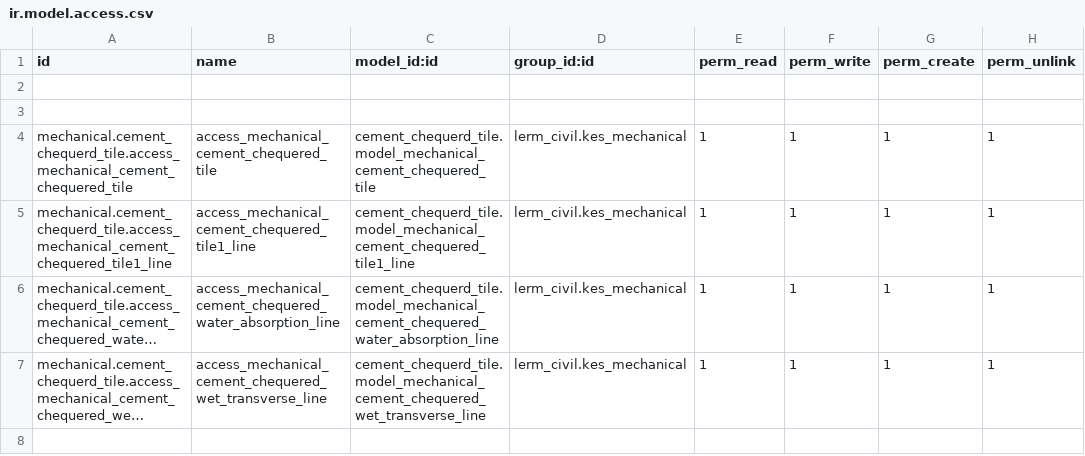
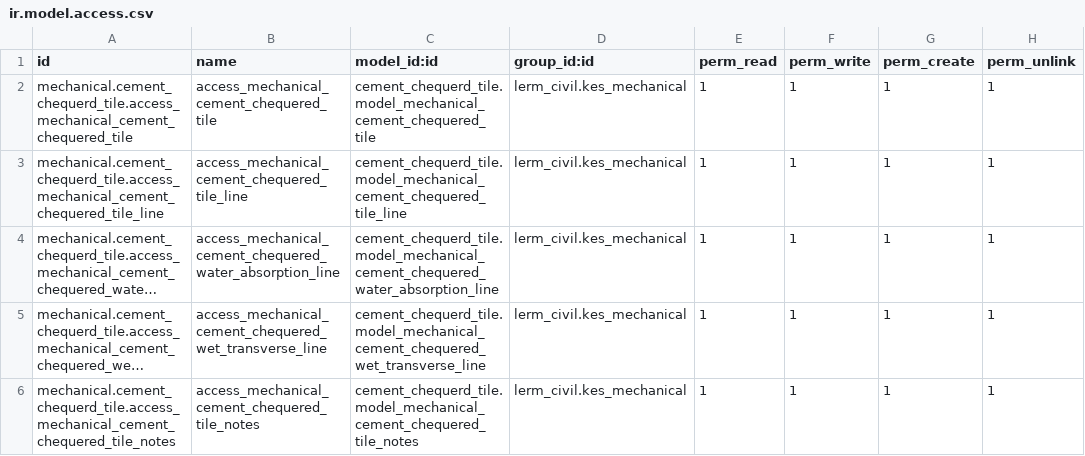
Before and after one commit to Usman-Shaikhnag/lerm_civil_products, a CSV file: cement_chequerd_tile/security/ir.model.access.csv, drawn as a sheet; long unchanged cells end in …; removed rows and columns are numbered as before the commit, all else as after; the diff names each change by its address in the sheet, - before the commit and + after, or states it on an @@ line.

```diff
--- a/cement_chequerd_tile/security/ir.model.access.csv
+++ b/cement_chequerd_tile/security/ir.model.access.csv
-row 2: (empty)
-row 3: (empty)
-A3 (id): mechanical.cement_chequerd_tile.access_mechanical_cement_chequered_tile1_line
+A3 (id): mechanical.cement_chequerd_tile.access_mechanical_cement_chequered_tile_line
-B3 (name): access_mechanical_cement_chequered_tile1_line
+B3 (name): access_mechanical_cement_chequered_tile_line
-C3 (model_id:id): cement_chequerd_tile.model_mechanical_cement_chequered_tile1_line
+C3 (model_id:id): cement_chequerd_tile.model_mechanical_cement_chequered_tile_line
+row 6: mechanical.cement_chequerd_tile.access_mechanical_cement_chequered_tile_notes | access_mechanical_cement_chequered_tile_notes | cement_chequerd_tile.model_mechanical_cement_chequered_tile_notes | lerm_civil.kes_mechanical | 1 | 1 | 1 | 1
```
Also changed, not shown: chequerd_tile/security/ir.model.access.csv, 12 other files.
